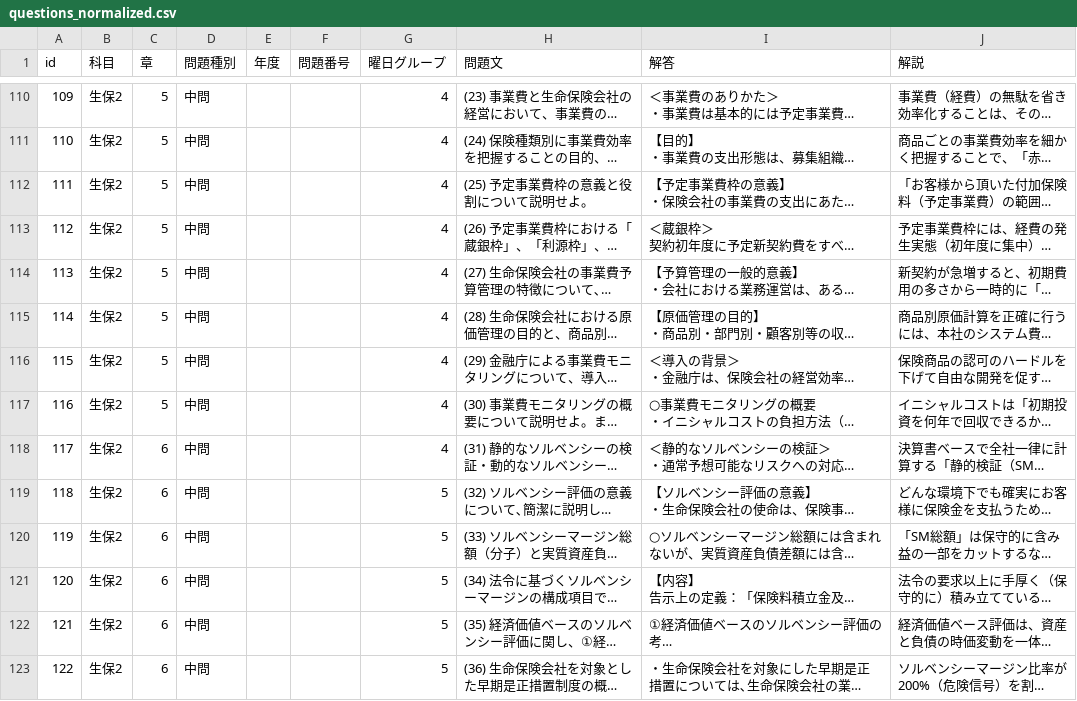
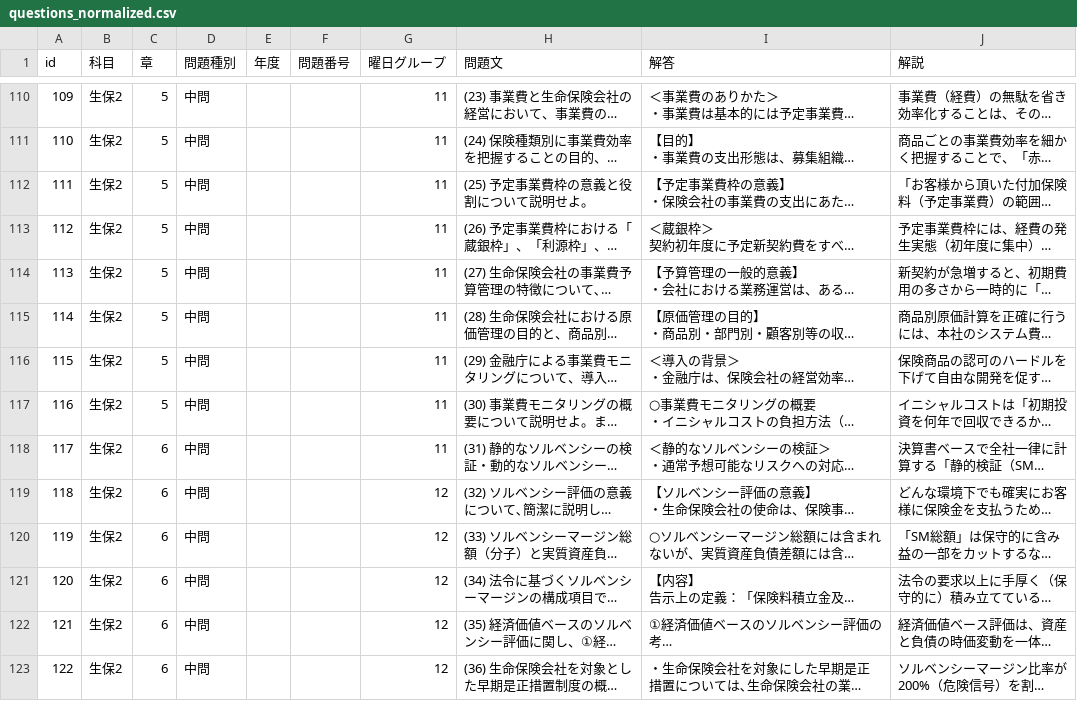
Before and after one commit to yoshi123027-del/actuary-app-seiho2, a CSV file: questions_normalized.csv, drawn as a sheet; only a part is shown, gaps mark what is left out; long unchanged cells end in …; the diff covers the shown part only; the diff names each change by its address in the sheet, - before the commit and + after, or states it on an @@ line.

```diff
--- a/questions_normalized.csv
+++ b/questions_normalized.csv
-G110:G118 (曜日グループ): 4
+G110:G118 (曜日グループ): 11
-G119:G123 (曜日グループ): 5
+G119:G123 (曜日グループ): 12
```
Also changed, not shown: 55 edited cells elsewhere in this file, 3 other files.
